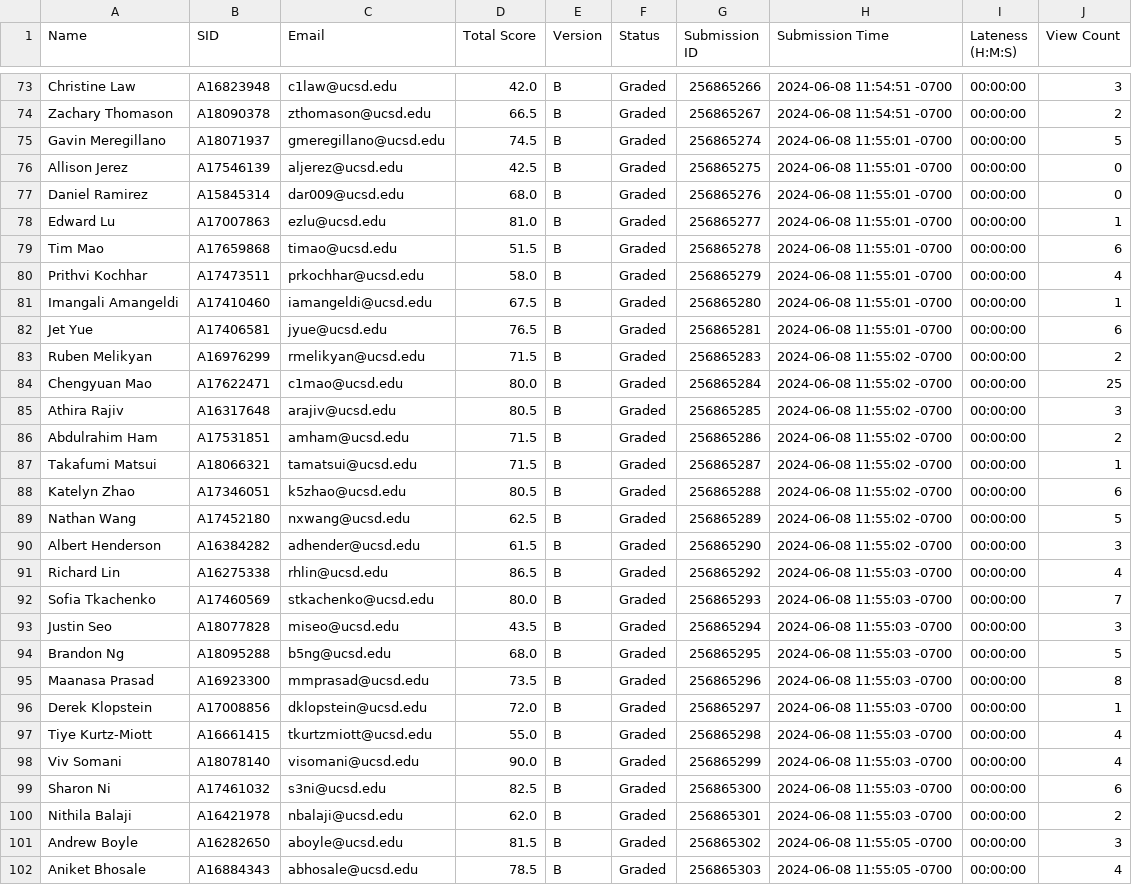
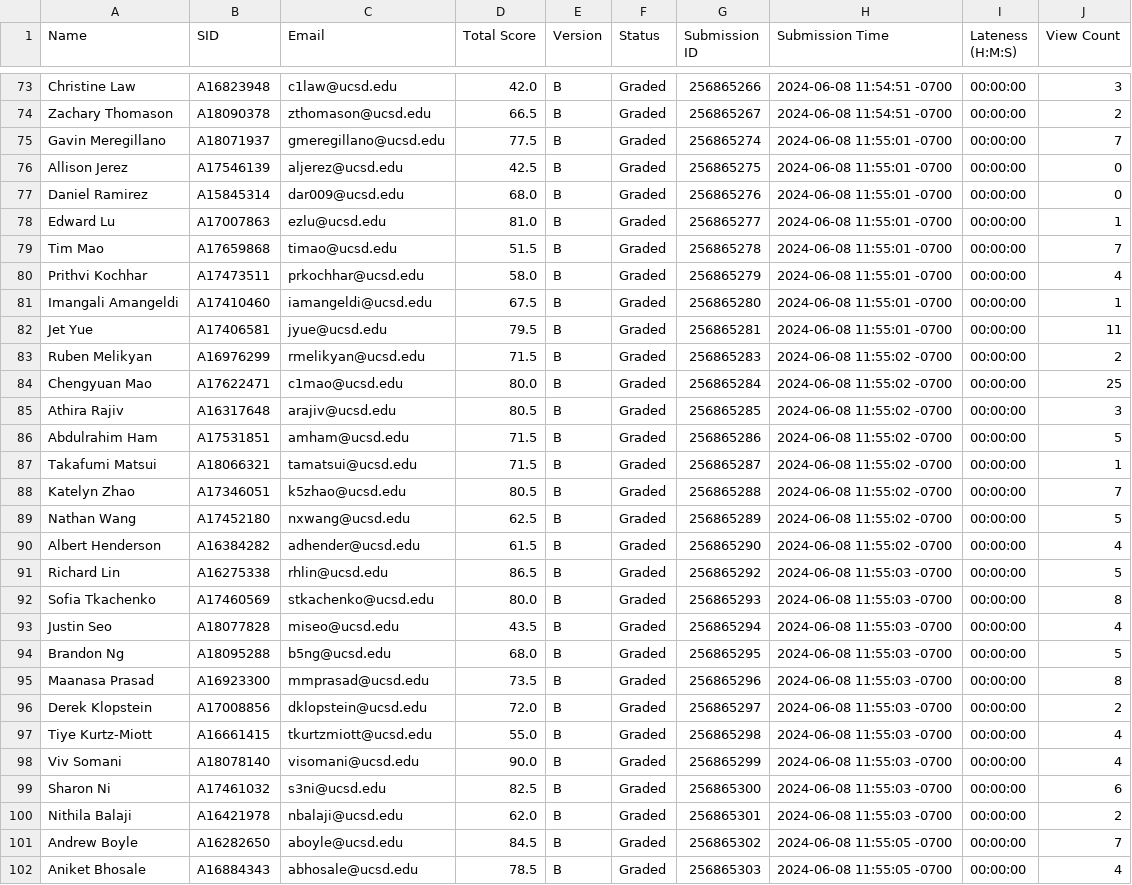
Before and after one commit to dsc-courses/dsc80-2024-sp-grades, a CSV file: data/Final_Exam_Version_Set_Scores/Final_Exam_Version_Set_Scores.csv, drawn as a sheet; only a part is shown, gaps mark what is left out; the diff covers the shown part only.

```diff
--- a/data/Final_Exam_Version_Set_Scores/Final_Exam_Version_Set_Scores.csv
+++ b/data/Final_Exam_Version_Set_Scores/Final_Exam_Version_Set_Scores.csv
@@ -74,3 +74,3 @@ Christine Law,A16823948,c1law@ucsd.edu,42.0,B,Graded,256865266,2024-06-08 11:54:
 Zachary Thomason,A18090378,zthomason@ucsd.edu,66.5,B,Graded,256865267,2024-06-08 11:54:51 -0700,00:00:00,2
-Gavin Meregillano,A18071937,gmeregillano@ucsd.edu,74.5,B,Graded,256865274,2024-06-08 11:55:01 -0700,00:00:00,5
+Gavin Meregillano,A18071937,gmeregillano@ucsd.edu,77.5,B,Graded,256865274,2024-06-08 11:55:01 -0700,00:00:00,7
 Allison Jerez,A17546139,aljerez@ucsd.edu,42.5,B,Graded,256865275,2024-06-08 11:55:01 -0700,00:00:00,0
@@ -78,6 +78,6 @@ Daniel Ramirez,A15845314,dar009@ucsd.edu,68.0,B,Graded,256865276,2024-06-08 11:5
 Edward Lu,A17007863,ezlu@ucsd.edu,81.0,B,Graded,256865277,2024-06-08 11:55:01 -0700,00:00:00,1
-Tim Mao,A17659868,timao@ucsd.edu,51.5,B,Graded,256865278,2024-06-08 11:55:01 -0700,00:00:00,6
+Tim Mao,A17659868,timao@ucsd.edu,51.5,B,Graded,256865278,2024-06-08 11:55:01 -0700,00:00:00,7
 Prithvi Kochhar,A17473511,prkochhar@ucsd.edu,58.0,B,Graded,256865279,2024-06-08 11:55:01 -0700,00:00:00,4
 Imangali Amangeldi,A17410460,iamangeldi@ucsd.edu,67.5,B,Graded,256865280,2024-06-08 11:55:01 -0700,00:00:00,1
-Jet Yue,A17406581,jyue@ucsd.edu,76.5,B,Graded,256865281,2024-06-08 11:55:01 -0700,00:00:00,6
+Jet Yue,A17406581,jyue@ucsd.edu,79.5,B,Graded,256865281,2024-06-08 11:55:01 -0700,00:00:00,11
 Ruben Melikyan,A16976299,rmelikyan@ucsd.edu,71.5,B,Graded,256865283,2024-06-08 11:55:02 -0700,00:00:00,2
@@ -85,13 +85,13 @@ Chengyuan Mao,A17622471,c1mao@ucsd.edu,80.0,B,Graded,256865284,2024-06-08 11:55:
 Athira Rajiv,A16317648,arajiv@ucsd.edu,80.5,B,Graded,256865285,2024-06-08 11:55:02 -0700,00:00:00,3
-Abdulrahim Ham,A17531851,amham@ucsd.edu,71.5,B,Graded,256865286,2024-06-08 11:55:02 -0700,00:00:00,2
+Abdulrahim Ham,A17531851,amham@ucsd.edu,71.5,B,Graded,256865286,2024-06-08 11:55:02 -0700,00:00:00,5
 Takafumi Matsui,A18066321,tamatsui@ucsd.edu,71.5,B,Graded,256865287,2024-06-08 11:55:02 -0700,00:00:00,1
-Katelyn Zhao,A17346051,k5zhao@ucsd.edu,80.5,B,Graded,256865288,2024-06-08 11:55:02 -0700,00:00:00,6
+Katelyn Zhao,A17346051,k5zhao@ucsd.edu,80.5,B,Graded,256865288,2024-06-08 11:55:02 -0700,00:00:00,7
 Nathan Wang,A17452180,nxwang@ucsd.edu,62.5,B,Graded,256865289,2024-06-08 11:55:02 -0700,00:00:00,5
-Albert Henderson,A16384282,adhender@ucsd.edu,61.5,B,Graded,256865290,2024-06-08 11:55:02 -0700,00:00:00,3
-Richard Lin,A16275338,rhlin@ucsd.edu,86.5,B,Graded,256865292,2024-06-08 11:55:03 -0700,00:00:00,4
-Sofia Tkachenko,A17460569,stkachenko@ucsd.edu,80.0,B,Graded,256865293,2024-06-08 11:55:03 -0700,00:00:00,7
-Justin Seo,A18077828,miseo@ucsd.edu,43.5,B,Graded,256865294,2024-06-08 11:55:03 -0700,00:00:00,3
+Albert Henderson,A16384282,adhender@ucsd.edu,61.5,B,Graded,256865290,2024-06-08 11:55:02 -0700,00:00:00,4
+Richard Lin,A16275338,rhlin@ucsd.edu,86.5,B,Graded,256865292,2024-06-08 11:55:03 -0700,00:00:00,5
+Sofia Tkachenko,A17460569,stkachenko@ucsd.edu,80.0,B,Graded,256865293,2024-06-08 11:55:03 -0700,00:00:00,8
+Justin Seo,A18077828,miseo@ucsd.edu,43.5,B,Graded,256865294,2024-06-08 11:55:03 -0700,00:00:00,4
 Brandon Ng,A18095288,b5ng@ucsd.edu,68.0,B,Graded,256865295,2024-06-08 11:55:03 -0700,00:00:00,5
 Maanasa Prasad,A16923300,mmprasad@ucsd.edu,73.5,B,Graded,256865296,2024-06-08 11:55:03 -0700,00:00:00,8
-Derek Klopstein,A17008856,dklopstein@ucsd.edu,72.0,B,Graded,256865297,2024-06-08 11:55:03 -0700,00:00:00,1
+Derek Klopstein,A17008856,dklopstein@ucsd.edu,72.0,B,Graded,256865297,2024-06-08 11:55:03 -0700,00:00:00,2
 Tiye Kurtz-Miott,A16661415,tkurtzmiott@ucsd.edu,55.0,B,Graded,256865298,2024-06-08 11:55:03 -0700,00:00:00,4
@@ -100,3 +100,3 @@ Sharon Ni,A17461032,s3ni@ucsd.edu,82.5,B,Graded,256865300,2024-06-08 11:55:03 -0
 Nithila Balaji,A16421978,nbalaji@ucsd.edu,62.0,B,Graded,256865301,2024-06-08 11:55:03 -0700,00:00:00,2
-Andrew Boyle,A16282650,aboyle@ucsd.edu,81.5,B,Graded,256865302,2024-06-08 11:55:05 -0700,00:00:00,3
+Andrew Boyle,A16282650,aboyle@ucsd.edu,84.5,B,Graded,256865302,2024-06-08 11:55:05 -0700,00:00:00,7
 Aniket Bhosale,A16884343,abhosale@ucsd.edu,78.5,B,Graded,256865303,2024-06-08 11:55:05 -0700,00:00:00,4
```
Also changed, not shown: 30 edited cells elsewhere in this file, data/Final_Exam_Version_Set_Scores/Final_Exam_-_Version_A_scores.csv, data/Final_Exam_Version_Set_Scores/Final_Exam_-_Version_B_scores.csv, 3 other files.
